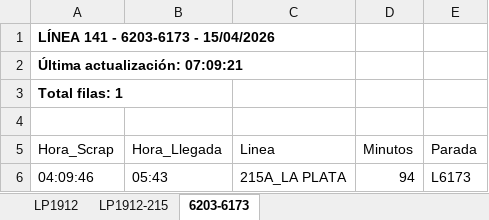
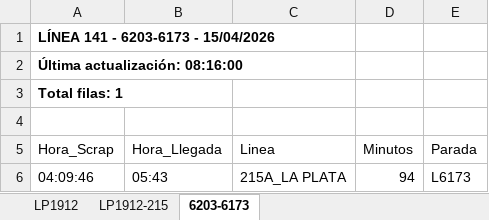
Before and after one commit to palomac00/recolector-cuadradoapp, an Excel workbook: data/horarios-141-2026-04-15.xlsx, sheet 6203-6173, drawn as a sheet; values as stored, in another font and other column widths than the file's, no borders; the diff names each change by its address in the sheet, - before the commit and + after, or states it on an @@ line.

```diff
--- a/data/horarios-141-2026-04-15.xlsx (sheet 6203-6173)
+++ b/data/horarios-141-2026-04-15.xlsx (sheet 6203-6173)
-A2 (Hora_Scrap): Última actualización: 07:09:21
+A2 (Hora_Scrap): Última actualización: 08:16:00
```
Also changed, not shown: sheet LP1912-215, sheet LP1912.
